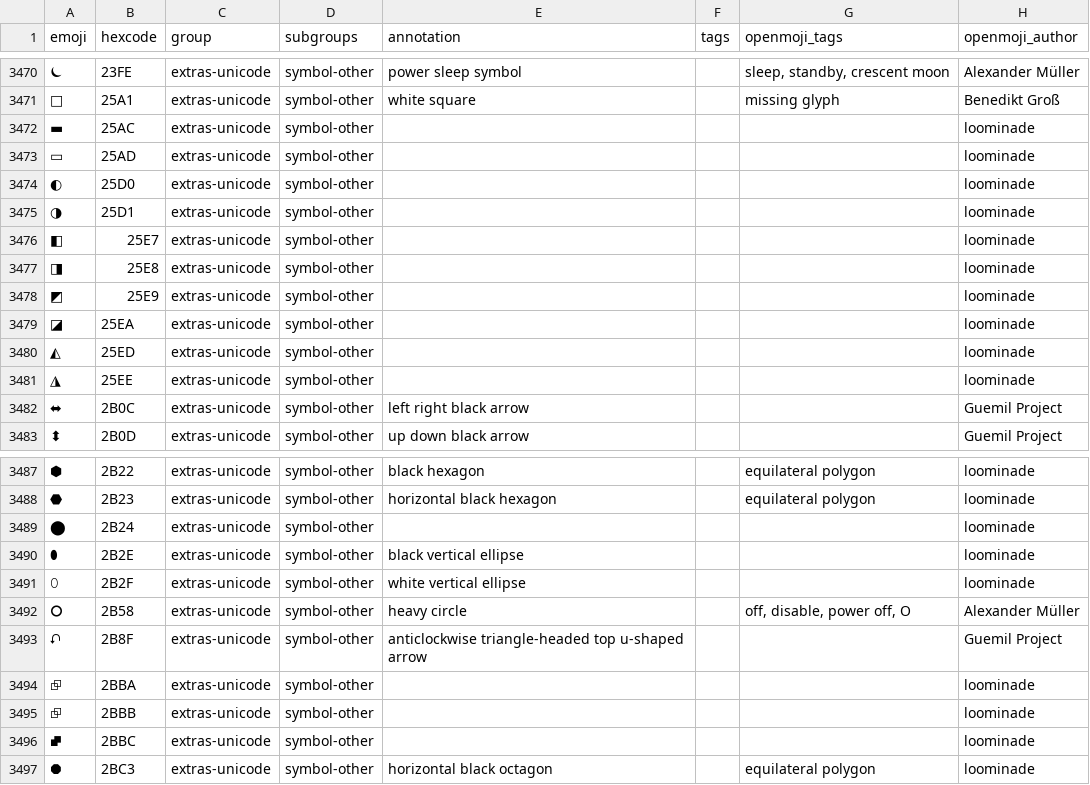
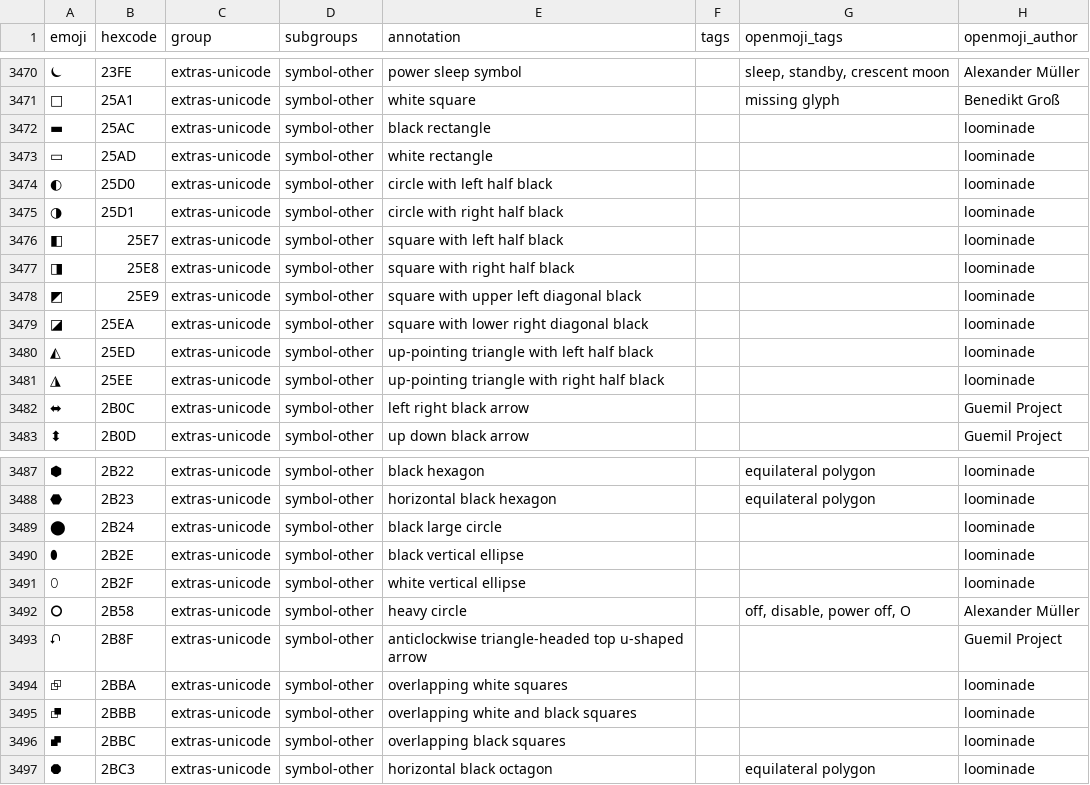
Before and after one commit to hfg-gmuend/openmoji, a CSV file: data/openmoji.csv, drawn as a sheet; only a part is shown, gaps mark what is left out; the diff names each change by its address in the sheet, - before the commit and + after, or states it on an @@ line.

```diff
--- a/data/openmoji.csv
+++ b/data/openmoji.csv
-E3472 (annotation): (empty)
+E3472 (annotation): black rectangle
-E3473 (annotation): (empty)
+E3473 (annotation): white rectangle
-E3474 (annotation): (empty)
+E3474 (annotation): circle with left half black
-E3475 (annotation): (empty)
+E3475 (annotation): circle with right half black
-E3476 (annotation): (empty)
+E3476 (annotation): square with left half black
-E3477 (annotation): (empty)
+E3477 (annotation): square with right half black
-E3478 (annotation): (empty)
+E3478 (annotation): square with upper left diagonal black
-E3479 (annotation): (empty)
+E3479 (annotation): square with lower right diagonal black
-E3480 (annotation): (empty)
+E3480 (annotation): up-pointing triangle with left half black
-E3481 (annotation): (empty)
+E3481 (annotation): up-pointing triangle with right half black
-E3489 (annotation): (empty)
+E3489 (annotation): black large circle
-E3494 (annotation): (empty)
+E3494 (annotation): overlapping white squares
-A3495 (emoji): ⮺
+A3495 (emoji): ⮻
-E3495 (annotation): (empty)
+E3495 (annotation): overlapping white and black squares
-E3496 (annotation): (empty)
+E3496 (annotation): overlapping black squares
```
Also changed, not shown: data/extras-unicode.csv, 1 other file.
